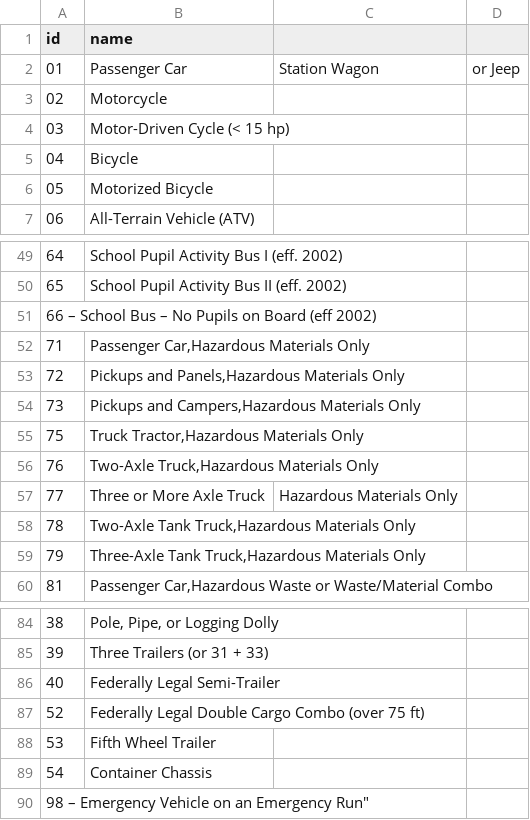
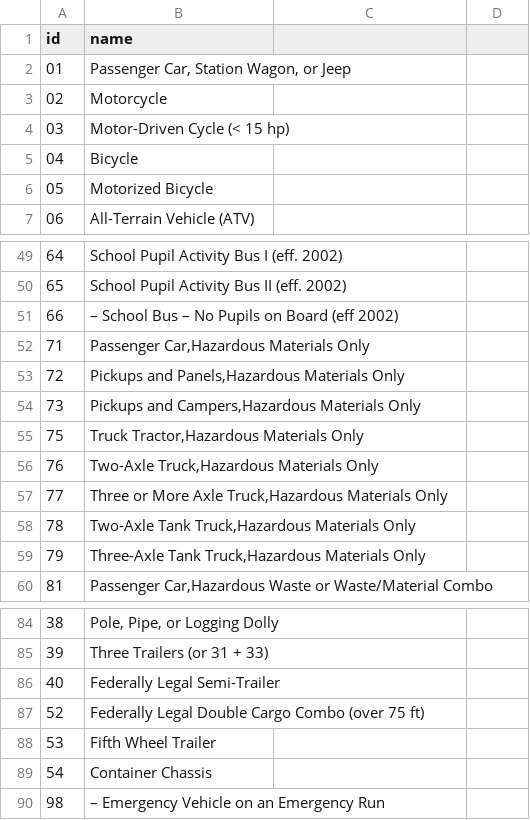
Before and after one commit to radical-bike-lobby/switrs-db, a CSV file: lookup-tables/party-tables/CHP_VEHICLE_TYPE_TOWED.csv, drawn as a sheet; only a part is shown, gaps mark what is left out.

```diff
--- a/lookup-tables/party-tables/CHP_VEHICLE_TYPE_TOWED.csv
+++ b/lookup-tables/party-tables/CHP_VEHICLE_TYPE_TOWED.csv
@@ -1,3 +1,3 @@
 id,name
-01,Passenger Car, Station Wagon, or Jeep
+01,"Passenger Car, Station Wagon, or Jeep"
 02,Motorcycle
@@ -50,3 +50,3 @@ id,name
 65,School Pupil Activity Bus II (eff. 2002)
-66 – School Bus – No Pupils on Board (eff 2002)
+66,– School Bus – No Pupils on Board (eff 2002)
 71,"Passenger Car,Hazardous Materials Only"
@@ -56,3 +56,3 @@ id,name
 76,"Two-Axle Truck,Hazardous Materials Only"
-77,Three or More Axle Truck,Hazardous Materials Only
+77,"Three or More Axle Truck,Hazardous Materials Only"
 78,"Two-Axle Tank Truck,Hazardous Materials Only"
@@ -89,2 +89,2 @@ id,name
 54,Container Chassis
-98 – Emergency Vehicle on an Emergency Run"
+98,– Emergency Vehicle on an Emergency Run
```
Also changed, not shown: lookup-tables/party-tables/CHP_VEHICLE_TYPE_TOWING.csv, 3 other files.
